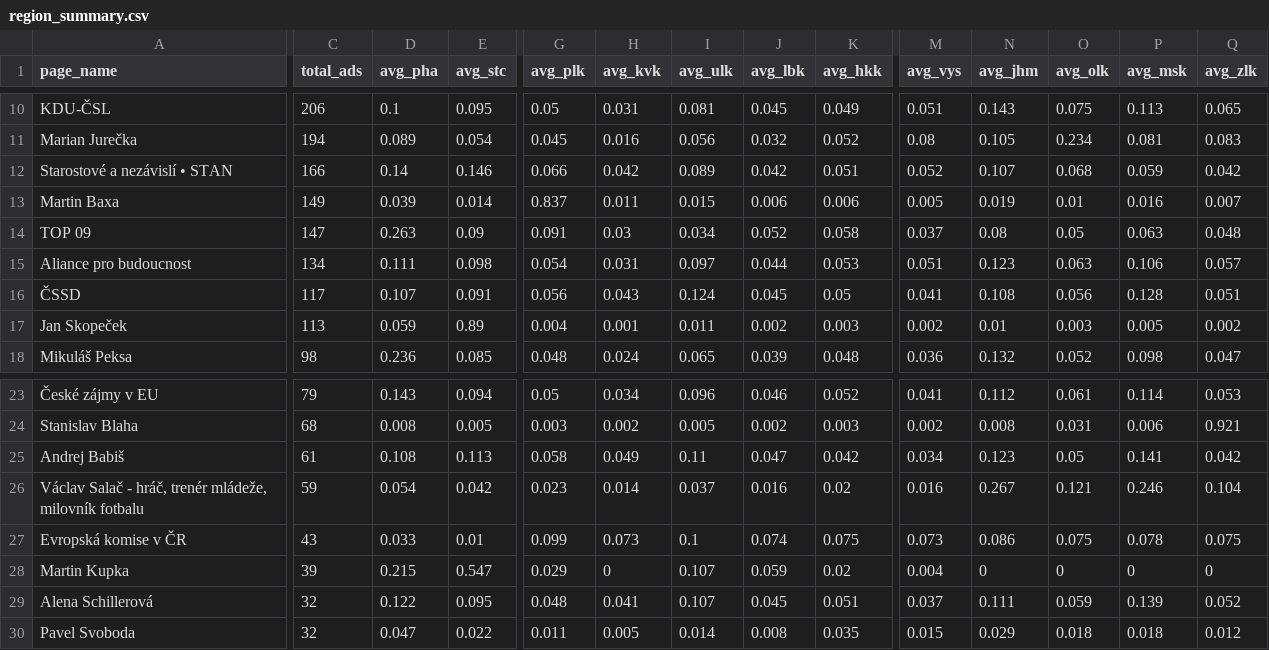
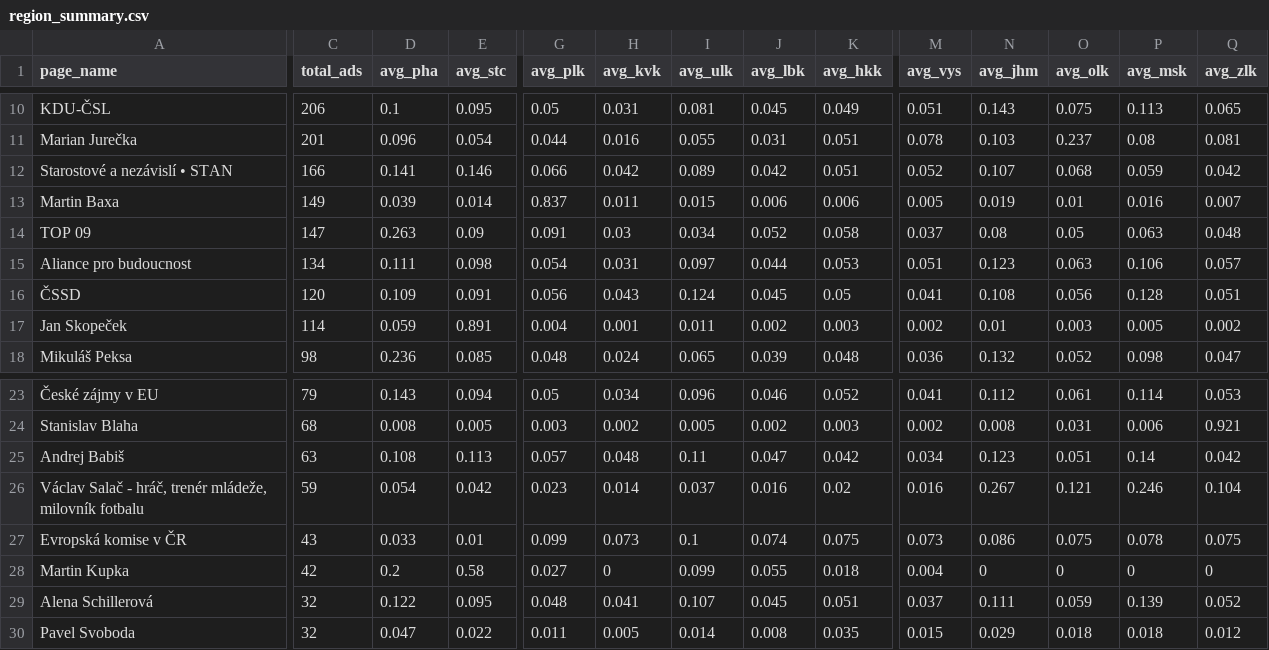
Before and after one commit to opop999/election_monitoring_fb_ads, a CSV file: data/summary_tables/region_summary.csv, drawn as a sheet; only a part is shown, gaps mark what is left out; the diff covers the shown part only; the diff names each change by its address in the sheet, - before the commit and + after, or states it on an @@ line.

```diff
--- a/data/summary_tables/region_summary.csv
+++ b/data/summary_tables/region_summary.csv
-C11 (total_ads): 194
+C11 (total_ads): 201
-D11 (avg_pha): 0.089
+D11 (avg_pha): 0.096
-G11 (avg_plk): 0.045
+G11 (avg_plk): 0.044
-I11 (avg_ulk): 0.056
+I11 (avg_ulk): 0.055
-J11 (avg_lbk): 0.032
+J11 (avg_lbk): 0.031
-K11 (avg_hkk): 0.052
+K11 (avg_hkk): 0.051
-M11 (avg_vys): 0.08
+M11 (avg_vys): 0.078
-N11 (avg_jhm): 0.105
+N11 (avg_jhm): 0.103
-O11 (avg_olk): 0.234
+O11 (avg_olk): 0.237
-P11 (avg_msk): 0.081
+P11 (avg_msk): 0.08
-Q11 (avg_zlk): 0.083
+Q11 (avg_zlk): 0.081
-D12 (avg_pha): 0.14
+D12 (avg_pha): 0.141
-C16 (total_ads): 117
+C16 (total_ads): 120
-D16 (avg_pha): 0.107
+D16 (avg_pha): 0.109
-C17 (total_ads): 113
+C17 (total_ads): 114
-E17 (avg_stc): 0.89
+E17 (avg_stc): 0.891
-C25 (total_ads): 61
+C25 (total_ads): 63
-G25 (avg_plk): 0.058
+G25 (avg_plk): 0.057
-H25 (avg_kvk): 0.049
+H25 (avg_kvk): 0.048
-O25 (avg_olk): 0.05
+O25 (avg_olk): 0.051
-P25 (avg_msk): 0.141
+P25 (avg_msk): 0.14
-C28 (total_ads): 39
+C28 (total_ads): 42
-D28 (avg_pha): 0.215
+D28 (avg_pha): 0.2
-E28 (avg_stc): 0.547
+E28 (avg_stc): 0.58
-G28 (avg_plk): 0.029
+G28 (avg_plk): 0.027
-I28 (avg_ulk): 0.107
+I28 (avg_ulk): 0.099
-J28 (avg_lbk): 0.059
+J28 (avg_lbk): 0.055
-K28 (avg_hkk): 0.02
+K28 (avg_hkk): 0.018
```
Also changed, not shown: 1 added row, 1 removed row and 26 edited cells elsewhere in this file, data/demographic_data.csv, data/region_data.csv, 20 other files.
